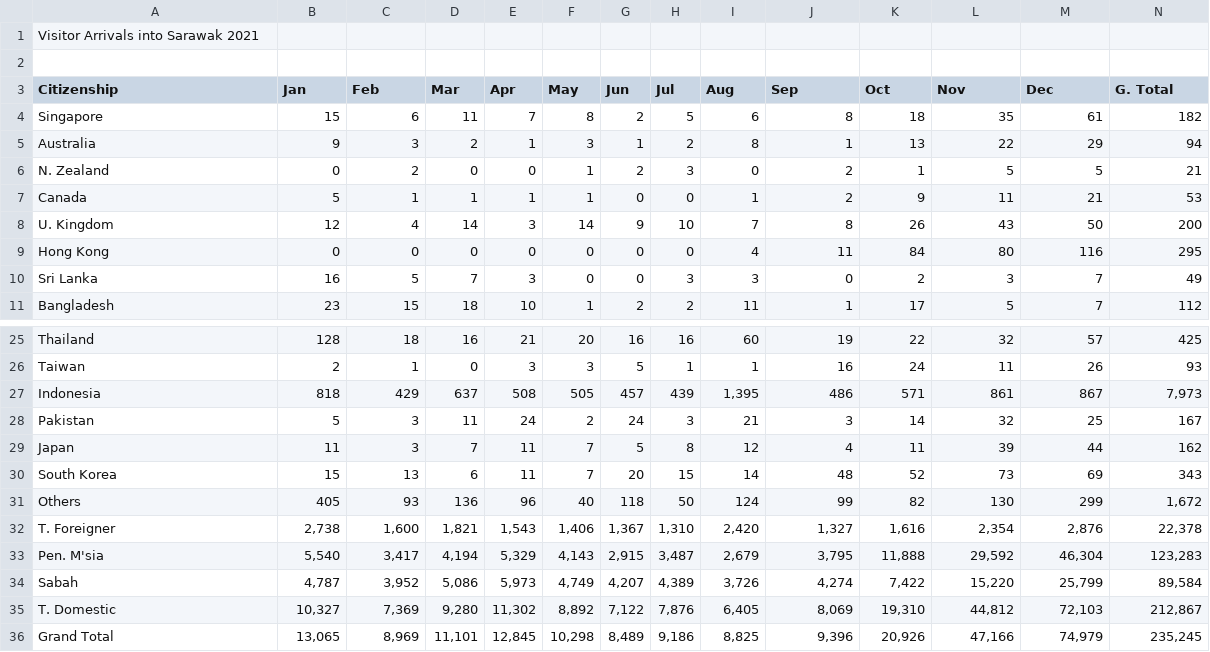
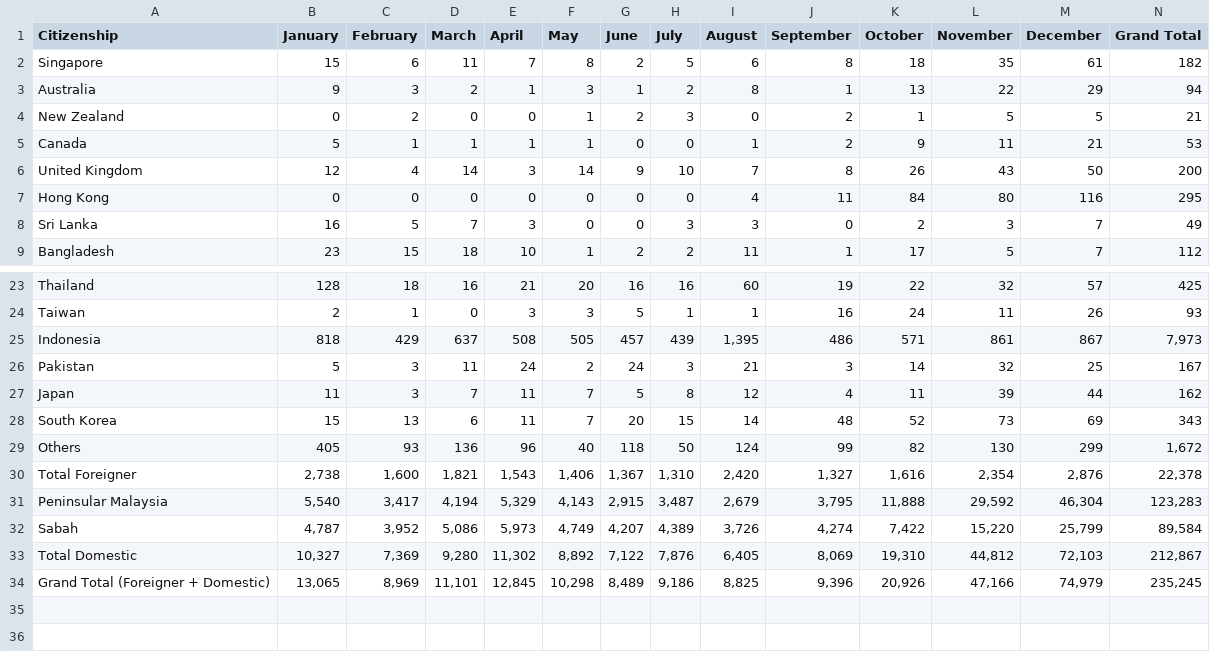
Before and after one commit to xiyeeeee/D3, a CSV file: dataset/Sarawak_Visitor_Arrivals_2021.csv, drawn as a sheet; only a part is shown, gaps mark what is left out; removed rows and columns are numbered as before the commit, all else as after; the diff names each change by its address in the sheet, - before the commit and + after, or states it on an @@ line.

Commit message:
world map implementation, data visualisation incomplete

```diff
--- a/dataset/Sarawak_Visitor_Arrivals_2021.csv
+++ b/dataset/Sarawak_Visitor_Arrivals_2021.csv
-row 1: Visitor Arrivals into Sarawak 2021
-row 2: (empty)
-B1: Jan
+B1: January
-C1: Feb
+C1: February
-D1: Mar
+D1: March
-E1: Apr
+E1: April
-G1: Jun
+G1: June
-H1: Jul
+H1: July
-I1: Aug
+I1: August
-J1: Sep
+J1: September
-K1: Oct
+K1: October
-L1: Nov
+L1: November
-M1: Dec
+M1: December
-N1: G. Total
+N1: Grand Total
-A4 (Citizenship): N. Zealand
+A4 (Citizenship): New Zealand
-A6 (Citizenship): U. Kingdom
+A6 (Citizenship): United Kingdom
-A30 (Citizenship): T. Foreigner
+A30 (Citizenship): Total Foreigner
-A31 (Citizenship): Pen. M'sia
+A31 (Citizenship): Peninsular Malaysia
-A33 (Citizenship): T. Domestic
+A33 (Citizenship): Total Domestic
-A34 (Citizenship): Grand Total
+A34 (Citizenship): Grand Total (Foreigner + Domestic)
```
Also changed, not shown: dataset/Sarawak_Visitor_Arrivals_2017.csv, dataset/Sarawak_Visitor_Arrivals_2018.csv, 5 other files.
